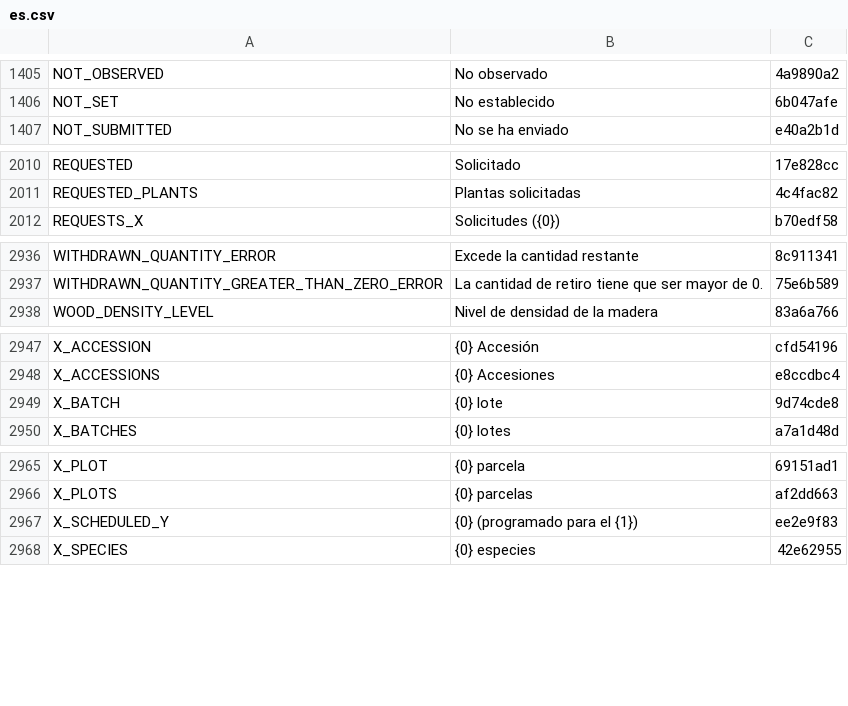
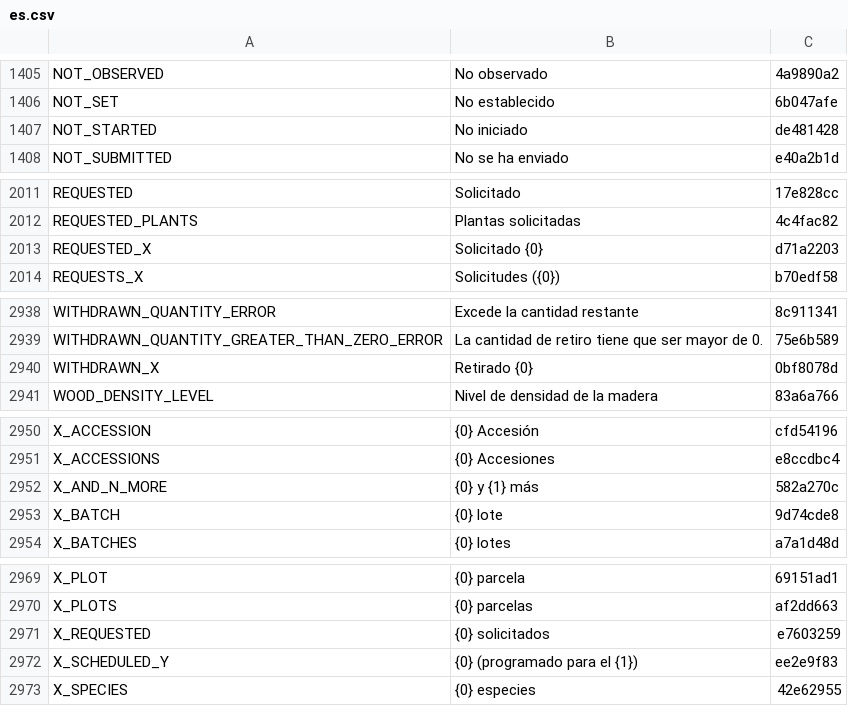
Before and after one commit to terraware/terraware-web, a CSV file: src/strings/csv/es.csv, drawn as a sheet; only a part is shown, gaps mark what is left out; the diff covers the shown part only.

Commit message:
Mobile and tablet views

```diff
--- a/src/strings/csv/es.csv
+++ b/src/strings/csv/es.csv
@@ -1409,2 +1409,3 @@ NOT_OBSERVED,No observado,4a9890a2
 NOT_SET,No establecido,6b047afe
+NOT_STARTED,No iniciado,de481428
 NOT_SUBMITTED,No se ha enviado,e40a2b1d
@@ -2016,2 +2017,3 @@ REQUESTED,Solicitado,17e828cc
 REQUESTED_PLANTS,Plantas solicitadas,4c4fac82
+REQUESTED_X,Solicitado {0},d71a2203
 REQUESTS_X,Solicitudes ({0}),b70edf58
@@ -2942,2 +2944,3 @@ WITHDRAWN_QUANTITY_ERROR,Excede la cantidad restante,8c911341
 WITHDRAWN_QUANTITY_GREATER_THAN_ZERO_ERROR,La cantidad de retiro tiene que ser mayor de 0.,75e6b589
+WITHDRAWN_X,Retirado {0},0bf8078d
 WOOD_DENSITY_LEVEL,Nivel de densidad de la madera,83a6a766
@@ -2953,2 +2956,3 @@ X_ACCESSION,{0} Accesión,cfd54196
 X_ACCESSIONS,{0} Accesiones,e8ccdbc4
+X_AND_N_MORE,{0} y {1} más,582a270c
 X_BATCH,{0} lote,9d74cde8
@@ -2971,2 +2975,3 @@ X_PLOT,{0} parcela,69151ad1
 X_PLOTS,{0} parcelas,af2dd663
+X_REQUESTED,{0} solicitados,e7603259
 X_SCHEDULED_Y,{0} (programado para el {1}),ee2e9f83
```
Also changed, not shown: 1 added row elsewhere in this file, src/strings/csv/en.csv, src/strings/csv/fr.csv, 8 other files.
